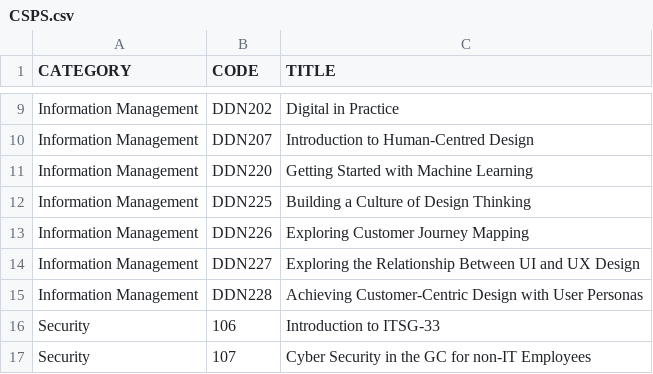
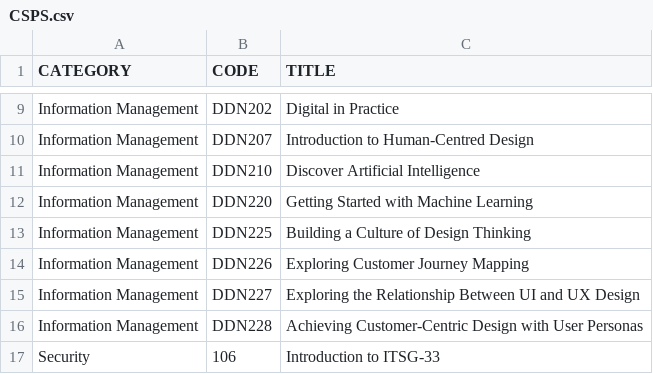
Before and after one commit to onshisan/onshisan.github.io, a CSV file: _data/CSPS.csv, drawn as a sheet; only a part is shown, gaps mark what is left out; the shorter side is filled out with more unchanged rows; the diff names each change by its address in the sheet, - before the commit and + after, or states it on an @@ line.

```diff
--- a/_data/CSPS.csv
+++ b/_data/CSPS.csv
+row 11: Information Management | DDN210 | Discover Artificial Intelligence
```
Also changed, not shown: 1 other file.
